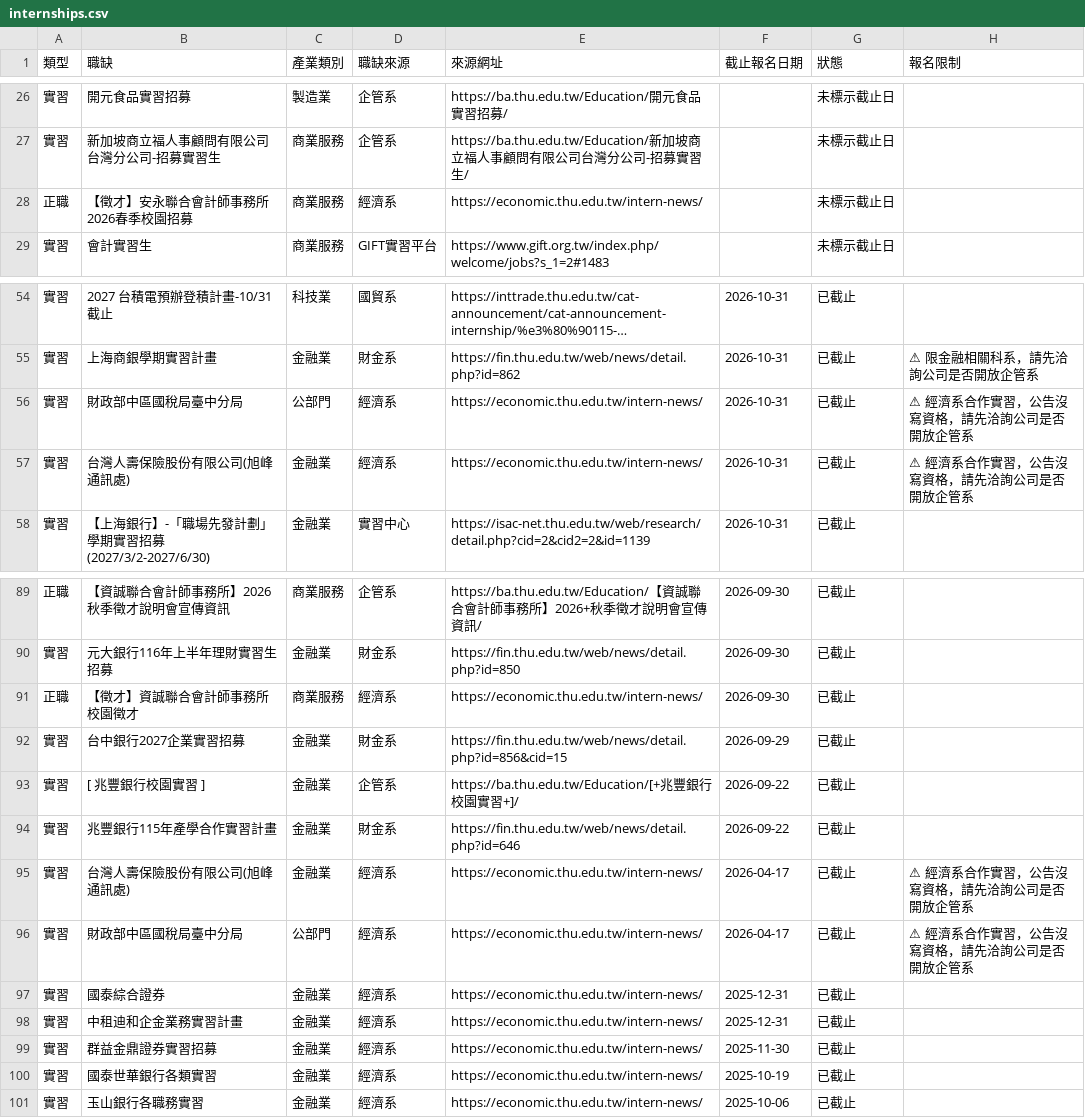
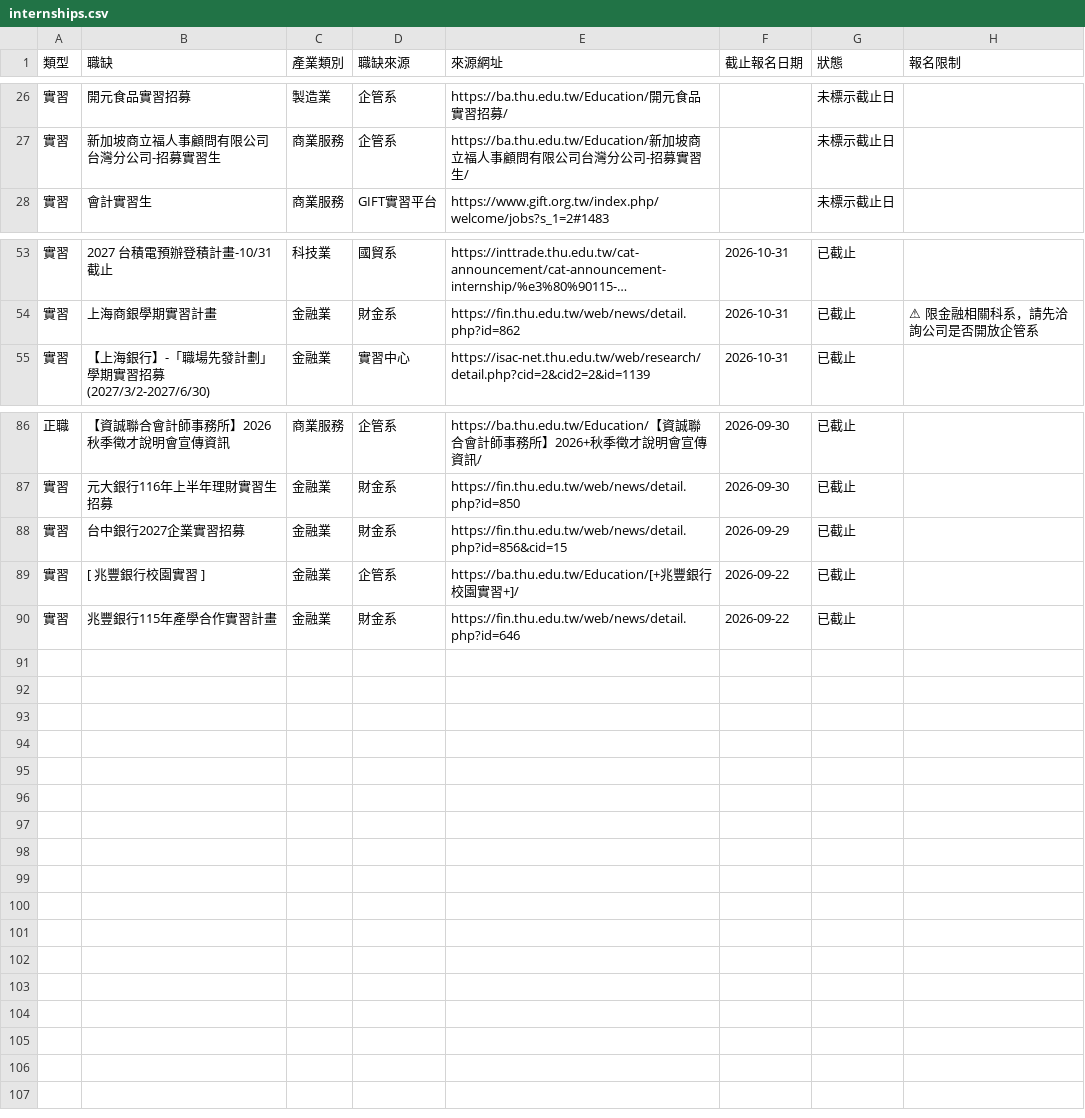
Before and after one commit to thuba-intern/thu-internships, a CSV file: internships.csv, drawn as a sheet; only a part is shown, gaps mark what is left out; long unchanged cells end in …; the diff names each change by its address in the sheet, - before the commit and + after, or states it on an @@ line.

```diff
--- a/internships.csv
+++ b/internships.csv
-row 28: 正職 | 【徵才】安永聯合會計師事務所2026春季校園招募 | 商業服務 | 經濟系 | https://economic.thu.edu.tw/intern-news/ |  | 未標示截止日
-row 56: 實習 | 財政部中區國稅局臺中分局 | 公部門 | 經濟系 | https://economic.thu.edu.tw/intern-news/ | 2026-10-31 | 已截止 | ⚠ 經濟系合作實習，公告沒寫資格，請先洽詢公司是否開放企管系
-row 57: 實習 | 台灣人壽保險股份有限公司(旭峰通訊處) | 金融業 | 經濟系 | https://economic.thu.edu.tw/intern-news/ | 2026-10-31 | 已截止 | ⚠ 經濟系合作實習，公告沒寫資格，請先洽詢公司是否開放企管系
-row 91: 正職 | 【徵才】資誠聯合會計師事務所校園徵才 | 商業服務 | 經濟系 | https://economic.thu.edu.tw/intern-news/ | 2026-09-30 | 已截止
-row 95: 實習 | 台灣人壽保險股份有限公司(旭峰通訊處) | 金融業 | 經濟系 | https://economic.thu.edu.tw/intern-news/ | 2026-04-17 | 已截止 | ⚠ 經濟系合作實習，公告沒寫資格，請先洽詢公司是否開放企管系
-row 96: 實習 | 財政部中區國稅局臺中分局 | 公部門 | 經濟系 | https://economic.thu.edu.tw/intern-news/ | 2026-04-17 | 已截止 | ⚠ 經濟系合作實習，公告沒寫資格，請先洽詢公司是否開放企管系
-row 97: 實習 | 國泰綜合證券 | 金融業 | 經濟系 | https://economic.thu.edu.tw/intern-news/ | 2025-12-31 | 已截止
-row 98: 實習 | 中租迪和企金業務實習計畫 | 金融業 | 經濟系 | https://economic.thu.edu.tw/intern-news/ | 2025-12-31 | 已截止
-row 99: 實習 | 群益金鼎證券實習招募 | 金融業 | 經濟系 | https://economic.thu.edu.tw/intern-news/ | 2025-11-30 | 已截止
-row 100: 實習 | 國泰世華銀行各類實習 | 金融業 | 經濟系 | https://economic.thu.edu.tw/intern-news/ | 2025-10-19 | 已截止
-row 101: 實習 | 玉山銀行各職務實習 | 金融業 | 經濟系 | https://economic.thu.edu.tw/intern-news/ | 2025-10-06 | 已截止
```
Also changed, not shown: 2 other files.
